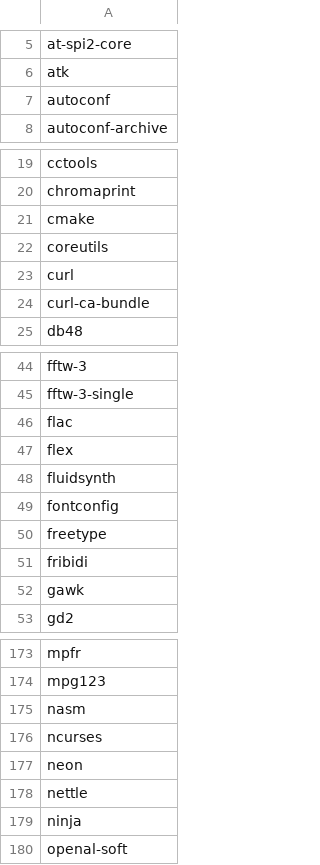
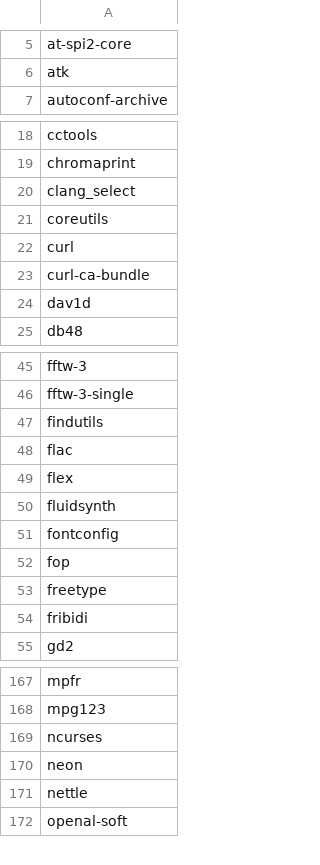
Before and after one commit to ronin2k5/scripts, a CSV file: mac/port2brew/ports-clean.csv, drawn as a sheet; only a part is shown, gaps mark what is left out; the diff covers the shown part only.

```diff
--- a/mac/port2brew/ports-clean.csv
+++ b/mac/port2brew/ports-clean.csv
@@ -6,3 +6,2 @@ at-spi2-core
 atk
-autoconf
 autoconf-archive
@@ -20,3 +19,3 @@ cctools
 chromaprint
-cmake
+clang_select
 coreutils
@@ -24,2 +23,3 @@ curl
 curl-ca-bundle
+dav1d
 db48
@@ -45,2 +46,3 @@ fftw-3
 fftw-3-single
+findutils
 flac
@@ -49,5 +51,5 @@ fluidsynth
 fontconfig
+fop
 freetype
 fribidi
-gawk
 gd2
@@ -174,3 +168,2 @@ mpfr
 mpg123
-nasm
 ncurses
@@ -178,3 +171,2 @@ neon
 nettle
-ninja
 openal-soft
```
Also changed, not shown: 5 added rows, 11 removed rows and 2 edited cells elsewhere in this file, 51 other files.
